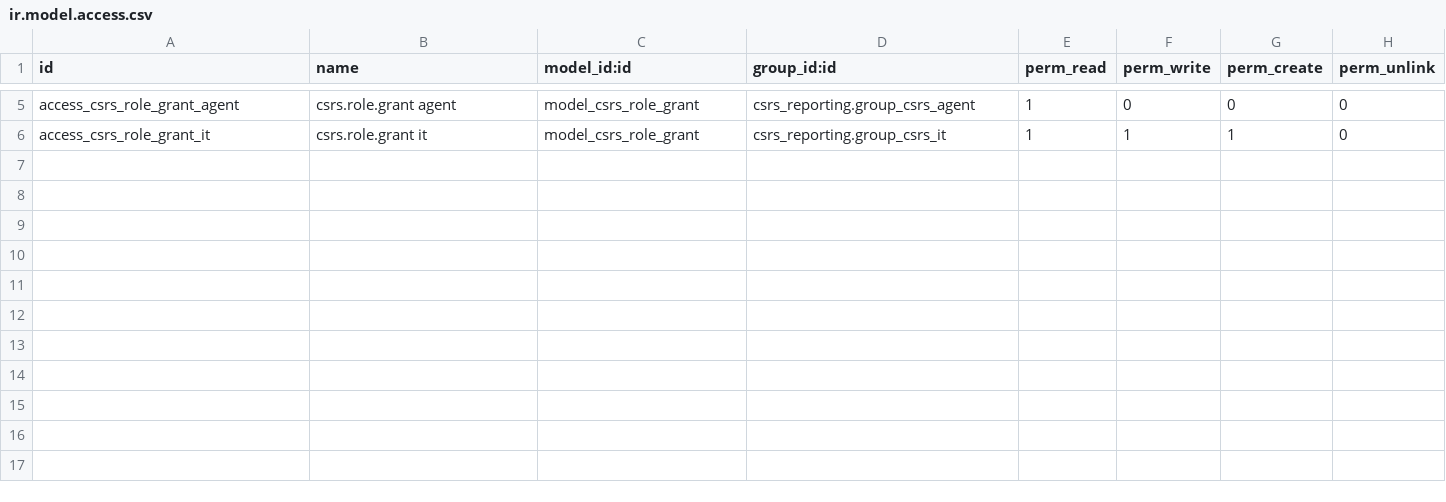
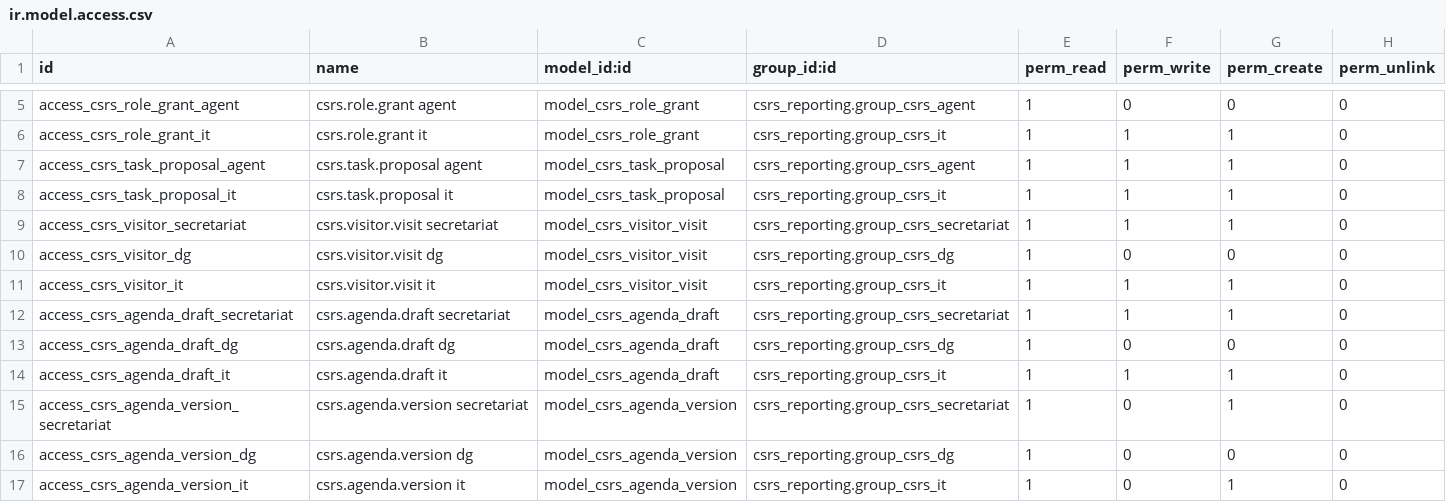
Before and after one commit to maliky/CSRS-ENT, a CSV file: apps/odoo/addons/csrs_reporting/security/ir.model.access.csv, drawn as a sheet; only a part is shown, gaps mark what is left out; the diff names each change by its address in the sheet, - before the commit and + after, or states it on an @@ line.

Commit message:
Implémenter les workflows PENT dans Odoo

```diff
--- a/apps/odoo/addons/csrs_reporting/security/ir.model.access.csv
+++ b/apps/odoo/addons/csrs_reporting/security/ir.model.access.csv
+row 7: access_csrs_task_proposal_agent | csrs.task.proposal agent | model_csrs_task_proposal | csrs_reporting.group_csrs_agent | 1 | 1 | 1 | 0
+row 8: access_csrs_task_proposal_it | csrs.task.proposal it | model_csrs_task_proposal | csrs_reporting.group_csrs_it | 1 | 1 | 1 | 0
+row 9: access_csrs_visitor_secretariat | csrs.visitor.visit secretariat | model_csrs_visitor_visit | csrs_reporting.group_csrs_secretariat | 1 | 1 | 1 | 0
+row 10: access_csrs_visitor_dg | csrs.visitor.visit dg | model_csrs_visitor_visit | csrs_reporting.group_csrs_dg | 1 | 0 | 0 | 0
+row 11: access_csrs_visitor_it | csrs.visitor.visit it | model_csrs_visitor_visit | csrs_reporting.group_csrs_it | 1 | 1 | 1 | 0
+row 12: access_csrs_agenda_draft_secretariat | csrs.agenda.draft secretariat | model_csrs_agenda_draft | csrs_reporting.group_csrs_secretariat | 1 | 1 | 1 | 0
+row 13: access_csrs_agenda_draft_dg | csrs.agenda.draft dg | model_csrs_agenda_draft | csrs_reporting.group_csrs_dg | 1 | 0 | 0 | 0
+row 14: access_csrs_agenda_draft_it | csrs.agenda.draft it | model_csrs_agenda_draft | csrs_reporting.group_csrs_it | 1 | 1 | 1 | 0
+row 15: access_csrs_agenda_version_secretariat | csrs.agenda.version secretariat | model_csrs_agenda_version | csrs_reporting.group_csrs_secretariat | 1 | 0 | 1 | 0
+row 16: access_csrs_agenda_version_dg | csrs.agenda.version dg | model_csrs_agenda_version | csrs_reporting.group_csrs_dg | 1 | 0 | 0 | 0
+row 17: access_csrs_agenda_version_it | csrs.agenda.version it | model_csrs_agenda_version | csrs_reporting.group_csrs_it | 1 | 0 | 1 | 0
```
Also changed, not shown: 13 other files.
